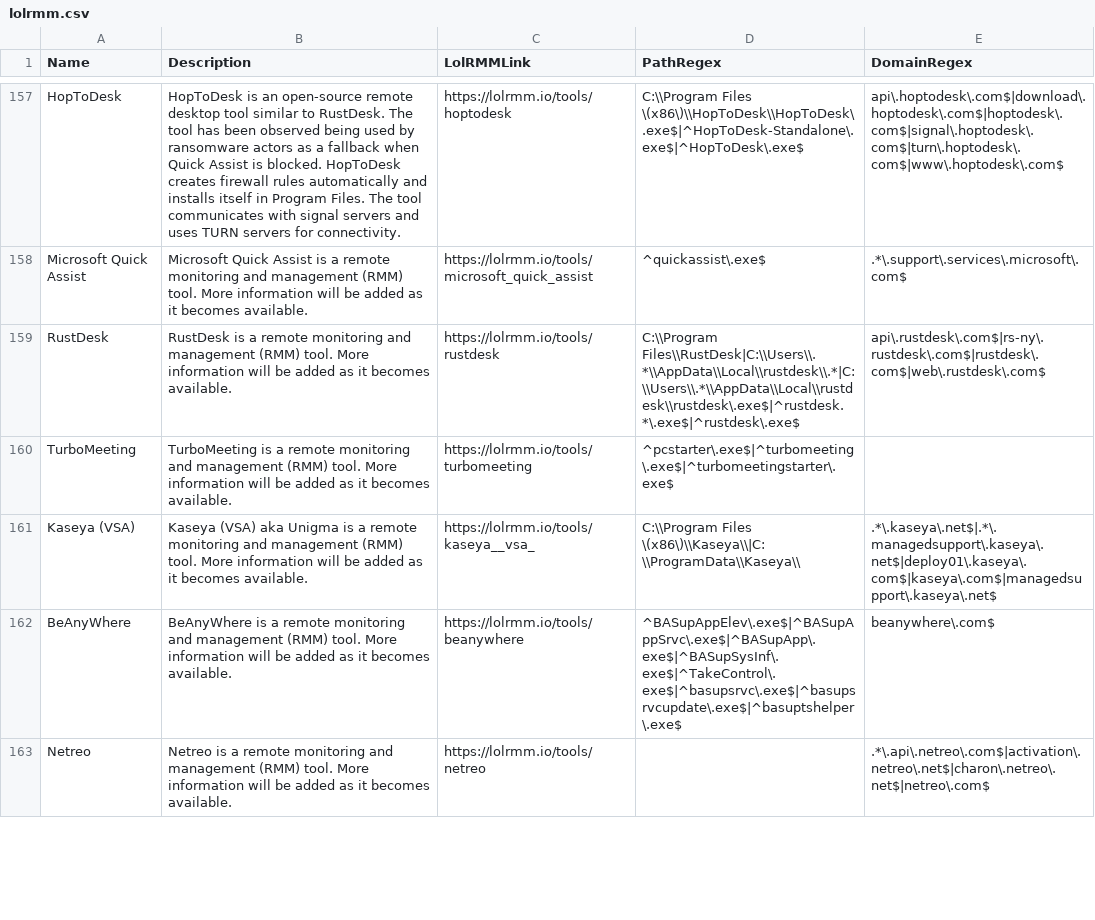
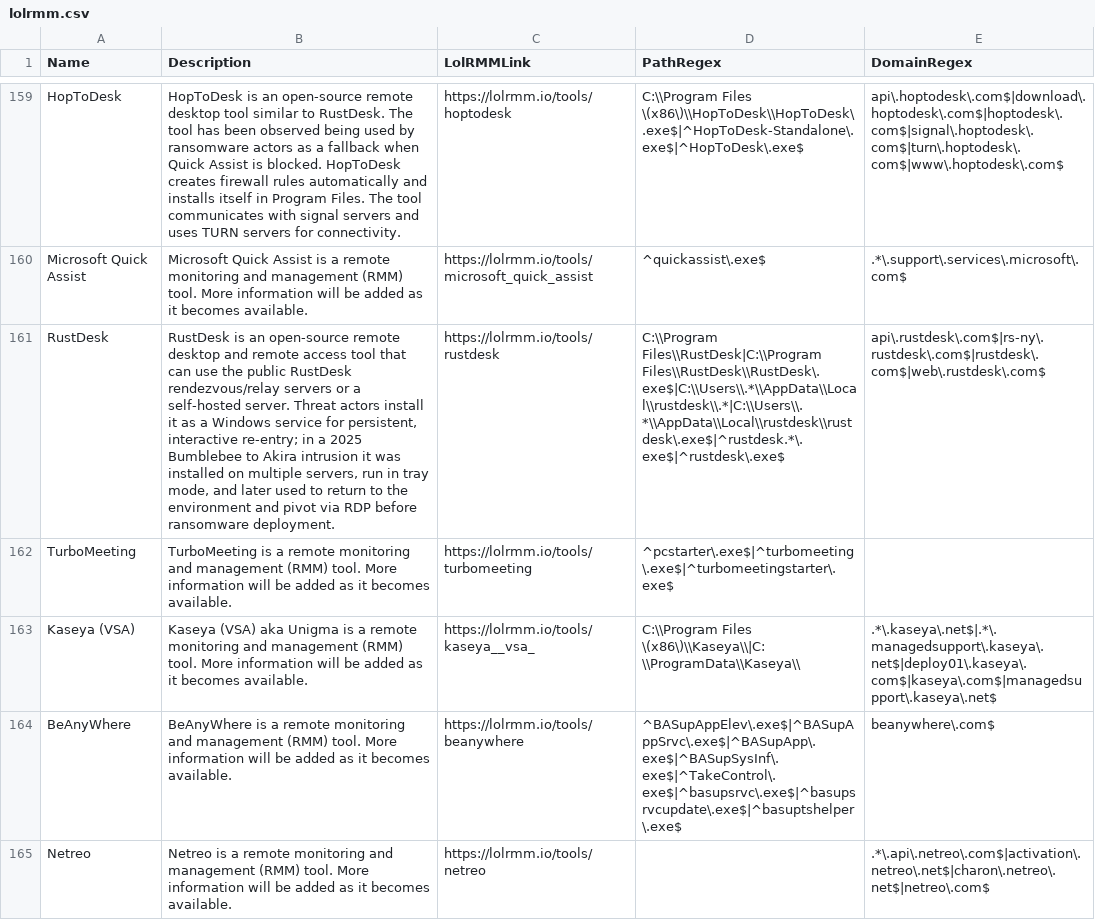
Before and after one commit to mgreen27/DetectRaptor, a CSV file: csv/lolrmm.csv, drawn as a sheet; only a part is shown, gaps mark what is left out; the diff covers the shown part only.

```diff
--- a/csv/lolrmm.csv
+++ b/csv/lolrmm.csv
@@ -207,3 +209,4 @@ HopToDesk,HopToDesk is an open-source remote desktop tool similar to RustDesk. T
 Microsoft Quick Assist,Microsoft Quick Assist is a remote monitoring and management (RMM) tool. More information will be added as it becomes available.,https://lolrmm.io/tools/microsoft_quick_assist,^quickassist\.exe$,.*\.support\.services\.microsoft\.com$
-RustDesk,RustDesk is a remote monitoring and management (RMM) tool. More information will be added as it becomes available.,https://lolrmm.io/tools/rustdesk,C:\\Program Files\\RustDesk|C:\\Users\\.*\\AppData\\Local\\rustdesk\\.*|C:\\Users\\.*\\AppData\\Local\\rustdesk\\rustdesk\.exe$|^rustdesk.*\.exe$|^rustdesk\.exe$,api\.rustdesk\.com$|rs-ny\.rustdesk\.com$|rustdesk\.com$|web\.rustdesk\.com$
+RustDesk,"RustDesk is an open-source remote desktop and remote access tool that can use the public RustDesk rendezvous/relay servers or a self-hosted server. Threat actors install it as a Windows service for persistent, interactive re-entry; in a 2025 Bumblebee to Akira intrusion it was installed on multiple servers, run in tray mode, and later used to return to the environment and pivot via RDP before ransomware deployment.
+",https://lolrmm.io/tools/rustdesk,C:\\Program Files\\RustDesk|C:\\Program Files\\RustDesk\\RustDesk\.exe$|C:\\Users\\.*\\AppData\\Local\\rustdesk\\.*|C:\\Users\\.*\\AppData\\Local\\rustdesk\\rustdesk\.exe$|^rustdesk.*\.exe$|^rustdesk\.exe$,api\.rustdesk\.com$|rs-ny\.rustdesk\.com$|rustdesk\.com$|web\.rustdesk\.com$
 TurboMeeting,TurboMeeting is a remote monitoring and management (RMM) tool. More information will be added as it becomes available.,https://lolrmm.io/tools/turbomeeting,^pcstarter\.exe$|^turbomeeting\.exe$|^turbomeetingstarter\.exe$,
```
Also changed, not shown: 3 added rows and 9 edited cells elsewhere in this file, csv/MFT.csv, csv/MFT_RMM_Coverage.csv, 10 other files.
